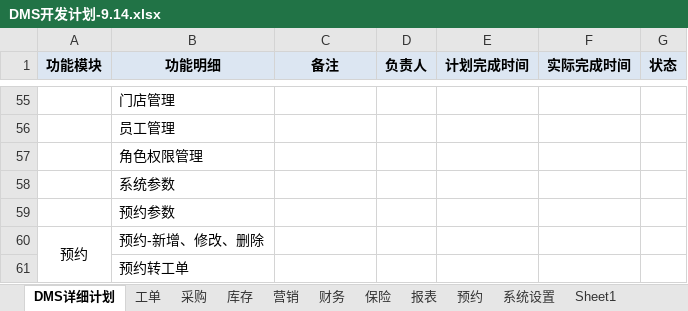
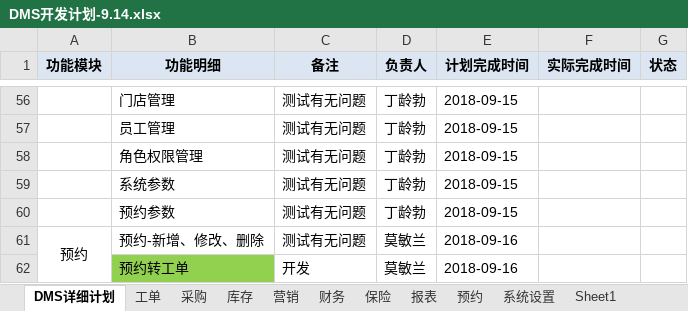
Before and after one commit to dinglingbo/test, an Excel workbook: DOC/DMS开发计划-9.14.xlsx, sheet DMS详细计划, drawn as a sheet; only a part is shown, gaps mark what is left out; values as stored, in another font and other column widths than the file's, no borders; addresses are those after the commit; the diff covers the shown part only; the diff names each change by its address in the sheet, - before the commit and + after, or states it on an @@ line.

```diff
--- a/DOC/DMS开发计划-9.14.xlsx (sheet DMS详细计划)
+++ b/DOC/DMS开发计划-9.14.xlsx (sheet DMS详细计划)
-C56:C61 (备注): (empty)
+C56:C61 (备注): 测试有无问题
-D56:D60 (负责人): (empty)
+D56:D60 (负责人): 丁龄勃
-E56:E60 (计划完成时间): (empty)
+E56:E60 (计划完成时间): 2018-09-15
-D61:D62 (负责人): (empty)
+D61:D62 (负责人): 莫敏兰
-E61:E62 (计划完成时间): (empty)
+E61:E62 (计划完成时间): 2018-09-16
-B62 fill: none
+B62 fill: #92D050
-C62 (备注): (empty)
+C62 (备注): 开发
```
Also changed, not shown: 3 added rows, 2 removed rows, 137 edited cells and cell formats elsewhere in this sheet, 4 other files.
